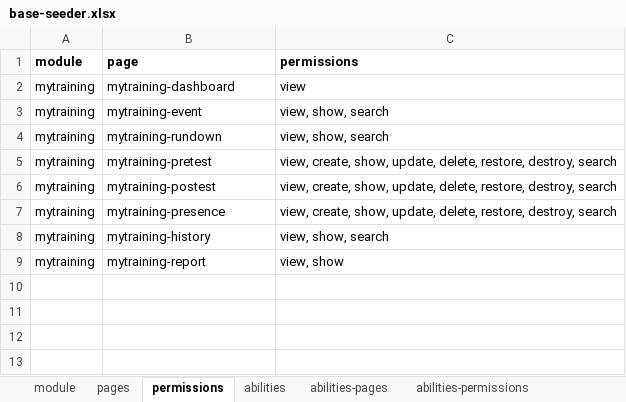
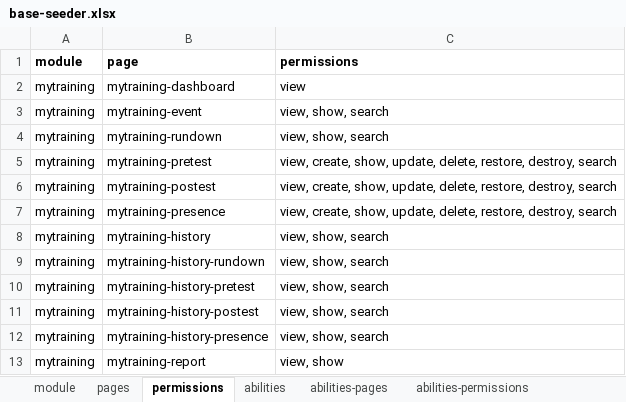
Before and after one commit to siruhay/mod-mytraining, an Excel workbook: database/masters/base-seeder.xlsx, sheet permissions, drawn as a sheet; values as stored, in another font and other column widths than the file's, no borders; the diff names each change by its address in the sheet, - before the commit and + after, or states it on an @@ line.

```diff
--- a/database/masters/base-seeder.xlsx (sheet permissions)
+++ b/database/masters/base-seeder.xlsx (sheet permissions)
+row 9: mytraining | mytraining-history-rundown | view, show, search
+row 10: mytraining | mytraining-history-pretest | view, show, search
+row 11: mytraining | mytraining-history-postest | view, show, search
+row 12: mytraining | mytraining-history-presence | view, show, search
```
Also changed, not shown: sheet pages, sheet abilities-permissions, sheet abilities-pages, 52 other files.
